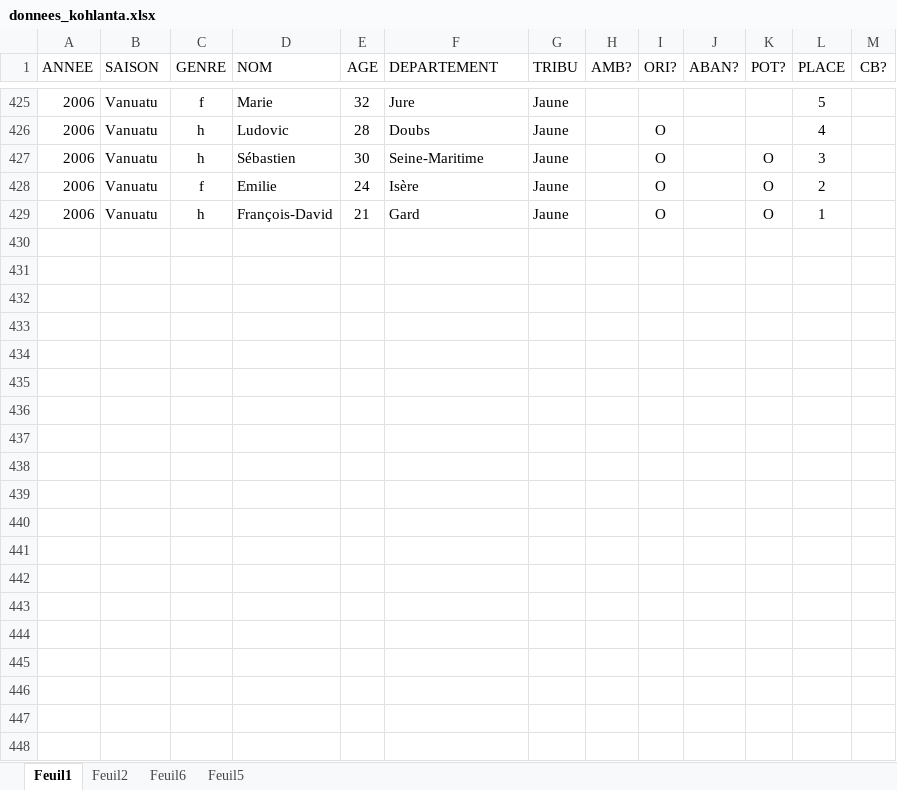
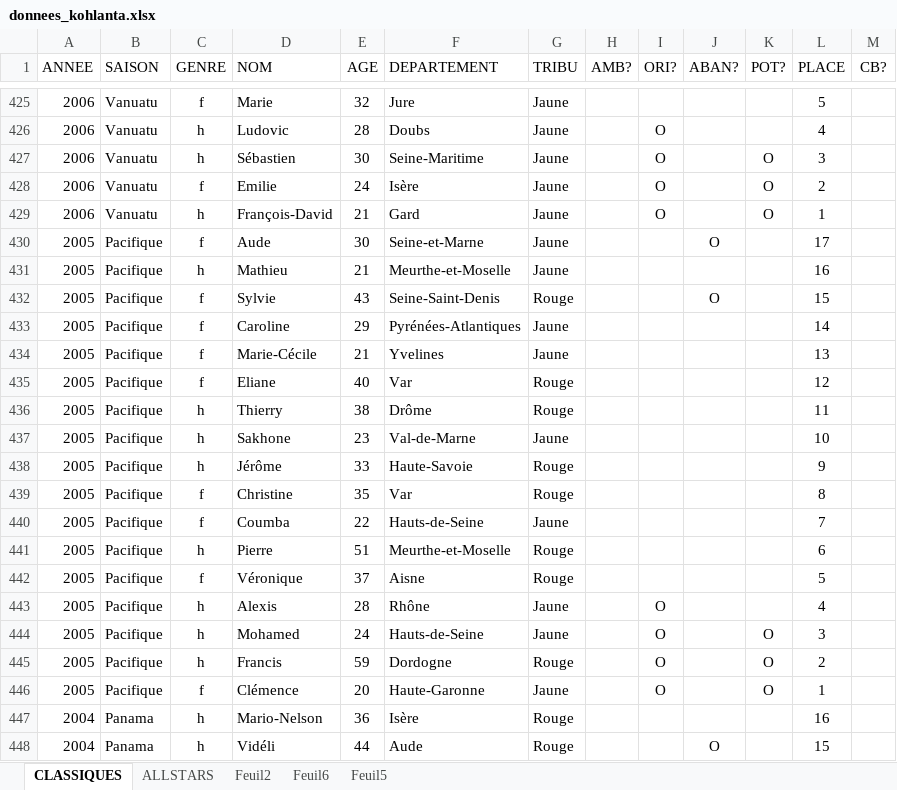
Before and after one commit to seraphinpoirier/ceramiques_de_chiffres, an Excel workbook: data/donnees_kohlanta.xlsx, sheet CLASSIQUES, drawn as a sheet; only a part is shown, gaps mark what is left out; values as stored, in another font and other column widths than the file's, no borders; charts and pictures not drawn; the diff covers the shown part only; the diff names each change by its address in the sheet, - before the commit and + after, or states it on an @@ line.

```diff
--- a/data/donnees_kohlanta.xlsx (sheet CLASSIQUES)
+++ b/data/donnees_kohlanta.xlsx (sheet CLASSIQUES)
-sheet tab: Feuil1
+sheet tab: CLASSIQUES
+sheet tab: ALLSTARS
+row 430: 2005 | Pacifique | f | Aude | 30 | Seine-et-Marne | Jaune |  |  | O |  | 17
+row 431: 2005 | Pacifique | h | Mathieu | 21 | Meurthe-et-Moselle | Jaune |  |  |  |  | 16
+row 432: 2005 | Pacifique | f | Sylvie | 43 | Seine-Saint-Denis | Rouge |  |  | O |  | 15
+row 433: 2005 | Pacifique | f | Caroline | 29 | Pyrénées-Atlantiques | Jaune |  |  |  |  | 14
+row 434: 2005 | Pacifique | f | Marie-Cécile | 21 | Yvelines | Jaune |  |  |  |  | 13
+row 435: 2005 | Pacifique | f | Eliane | 40 | Var | Rouge |  |  |  |  | 12
+row 436: 2005 | Pacifique | h | Thierry | 38 | Drôme | Rouge |  |  |  |  | 11
+row 437: 2005 | Pacifique | h | Sakhone | 23 | Val-de-Marne | Jaune |  |  |  |  | 10
+row 438: 2005 | Pacifique | h | Jérôme | 33 | Haute-Savoie | Rouge |  |  |  |  | 9
+row 439: 2005 | Pacifique | f | Christine | 35 | Var | Rouge |  |  |  |  | 8
+row 440: 2005 | Pacifique | f | Coumba | 22 | Hauts-de-Seine | Jaune |  |  |  |  | 7
+row 441: 2005 | Pacifique | h | Pierre | 51 | Meurthe-et-Moselle | Rouge |  |  |  |  | 6
+row 442: 2005 | Pacifique | f | Véronique | 37 | Aisne | Rouge |  |  |  |  | 5
+row 443: 2005 | Pacifique | h | Alexis | 28 | Rhône | Jaune |  | O |  |  | 4
+row 444: 2005 | Pacifique | h | Mohamed | 24 | Hauts-de-Seine | Jaune |  | O |  | O | 3
+row 445: 2005 | Pacifique | h | Francis | 59 | Dordogne | Rouge |  | O |  | O | 2
+row 446: 2005 | Pacifique | f | Clémence | 20 | Haute-Garonne | Jaune |  | O |  | O | 1
+row 447: 2004 | Panama | h | Mario-Nelson | 36 | Isère | Rouge |  |  |  |  | 16
+row 448: 2004 | Panama | h | Vidéli | 44 | Aude | Rouge |  |  | O |  | 15
```
Also changed, not shown: 84 added rows elsewhere in this sheet, sheet Feuil5, charts or pictures, 13 other files.
